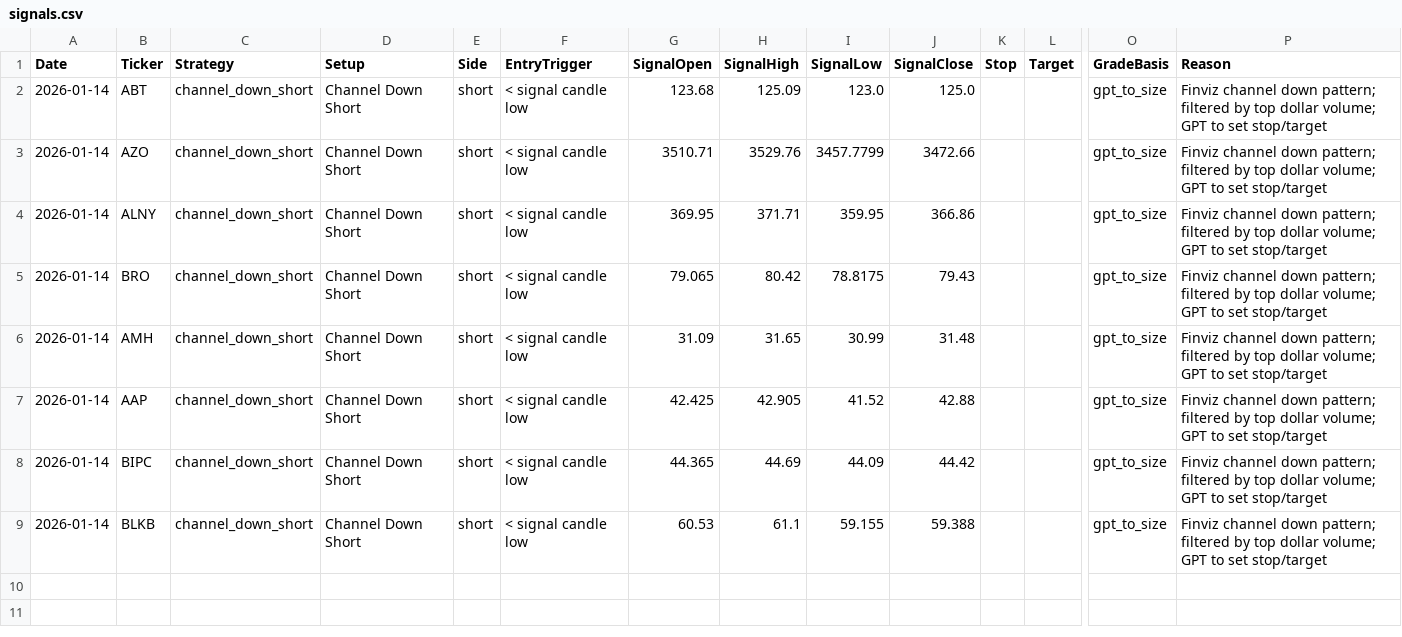
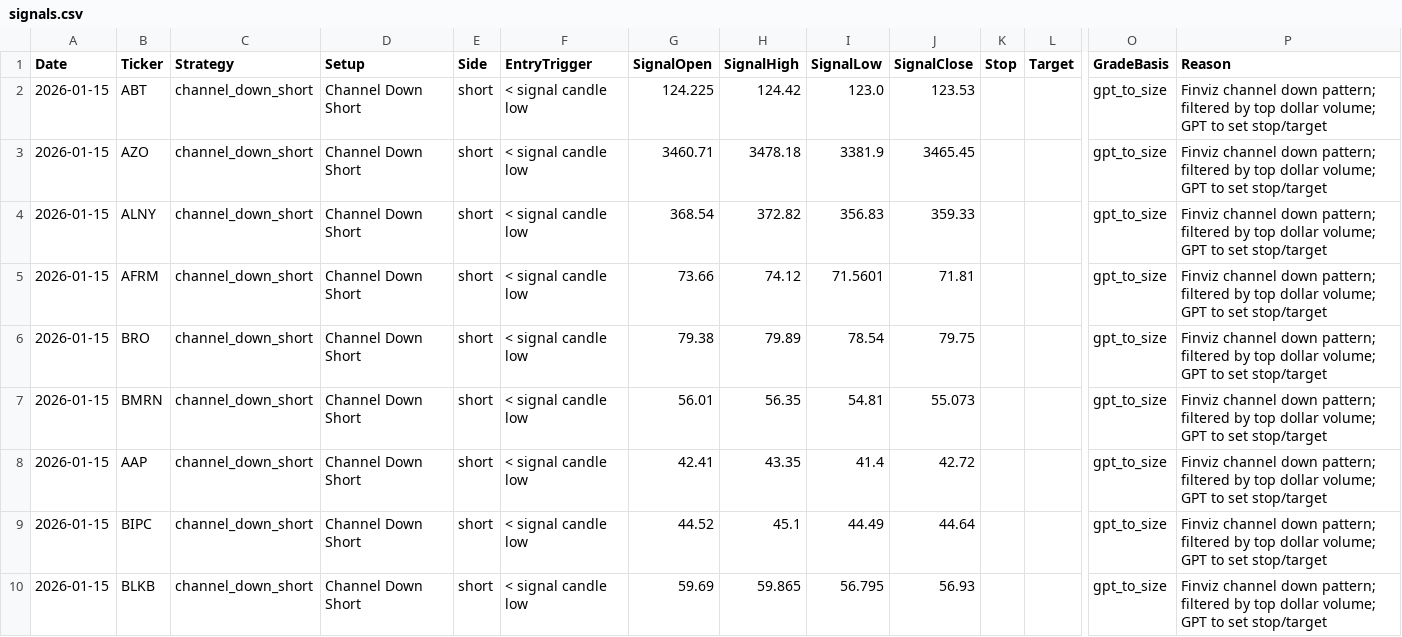
Before and after one commit to mpincus/Swing_Systems, a CSV file: docs/channel_down_short/signals.csv, drawn as a sheet; only a part is shown, gaps mark what is left out; addresses are those after the commit; rows hold the shown columns only; the diff names each change by its address in the sheet, - before the commit and + after, or states it on an @@ line.

```diff
--- a/docs/channel_down_short/signals.csv
+++ b/docs/channel_down_short/signals.csv
-A2:A4 (Date): 2026-01-14
+A2:A4 (Date): 2026-01-15
-G2 (SignalOpen): 123.68
+G2 (SignalOpen): 124.225
-H2 (SignalHigh): 125.09
+H2 (SignalHigh): 124.42
-J2 (SignalClose): 125.0
+J2 (SignalClose): 123.53
-G3 (SignalOpen): 3510.71
+G3 (SignalOpen): 3460.71
-H3 (SignalHigh): 3529.76
+H3 (SignalHigh): 3478.18
-I3 (SignalLow): 3457.7799
+I3 (SignalLow): 3381.9
-J3 (SignalClose): 3472.66
+J3 (SignalClose): 3465.45
-G4 (SignalOpen): 369.95
+G4 (SignalOpen): 368.54
-H4 (SignalHigh): 371.71
+H4 (SignalHigh): 372.82
-I4 (SignalLow): 359.95
+I4 (SignalLow): 356.83
-J4 (SignalClose): 366.86
+J4 (SignalClose): 359.33
+row 5: 2026-01-15 | AFRM | channel_down_short | Channel Down Short | short | < signal candle low | 73.66 | 74.12 | 71.5601 | 71.81 |  |  | gpt_to_size | Finviz channel down pattern; filtered by top dollar volume; GPT to set stop/target
-A6:A10 (Date): 2026-01-14
+A6:A10 (Date): 2026-01-15
-G6 (SignalOpen): 79.065
+G6 (SignalOpen): 79.38
-H6 (SignalHigh): 80.42
+H6 (SignalHigh): 79.89
-I6 (SignalLow): 78.8175
+I6 (SignalLow): 78.54
-J6 (SignalClose): 79.43
+J6 (SignalClose): 79.75
-B7 (Ticker): AMH
+B7 (Ticker): BMRN
-G7 (SignalOpen): 31.09
+G7 (SignalOpen): 56.01
-H7 (SignalHigh): 31.65
+H7 (SignalHigh): 56.35
-I7 (SignalLow): 30.99
+I7 (SignalLow): 54.81
-J7 (SignalClose): 31.48
+J7 (SignalClose): 55.073
-G8 (SignalOpen): 42.425
+G8 (SignalOpen): 42.41
-H8 (SignalHigh): 42.905
+H8 (SignalHigh): 43.35
-I8 (SignalLow): 41.52
+I8 (SignalLow): 41.4
-J8 (SignalClose): 42.88
+J8 (SignalClose): 42.72
-G9 (SignalOpen): 44.365
+G9 (SignalOpen): 44.52
-H9 (SignalHigh): 44.69
+H9 (SignalHigh): 45.1
-I9 (SignalLow): 44.09
+I9 (SignalLow): 44.49
-J9 (SignalClose): 44.42
+J9 (SignalClose): 44.64
-G10 (SignalOpen): 60.53
+G10 (SignalOpen): 59.69
-H10 (SignalHigh): 61.1
+H10 (SignalHigh): 59.865
-I10 (SignalLow): 59.155
+I10 (SignalLow): 56.795
-J10 (SignalClose): 59.388
+J10 (SignalClose): 56.93
```
Also changed, not shown: docs/combined_signals.csv, docs/rsi_continuation_long/signals.csv, 27 other files.
